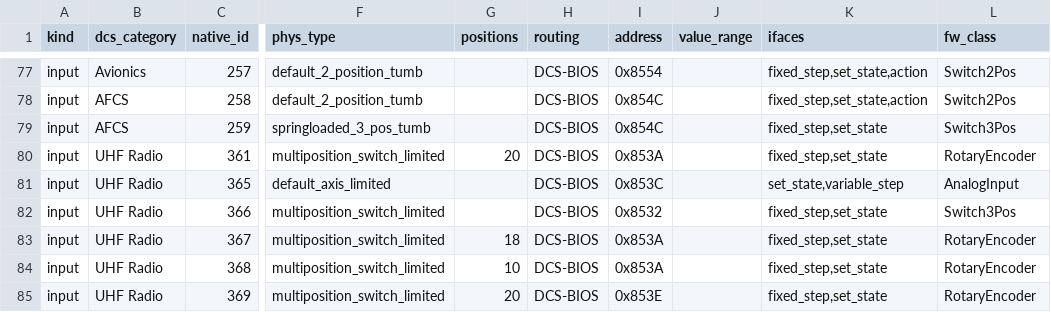
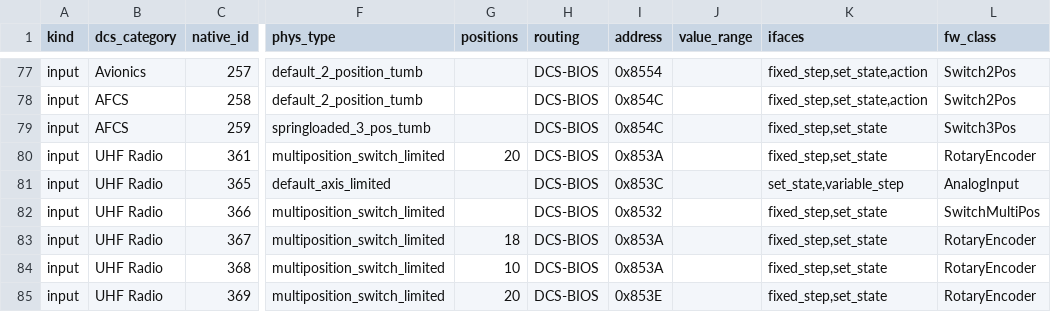
Before and after one commit to OpenSkyHawk/OpenSkyhawk, a CSV file: docs/_source/a4ec-control-inventory.csv, drawn as a sheet; only a part is shown, gaps mark what is left out; the diff names each change by its address in the sheet, - before the commit and + after, or states it on an @@ line.

Commit message:
ARC-51A: XMIT_MODE → SwitchMultiPos (3-pos rotary, one-hot GPIO)

```diff
--- a/docs/_source/a4ec-control-inventory.csv
+++ b/docs/_source/a4ec-control-inventory.csv
-L82 (fw_class): Switch3Pos
+L82 (fw_class): SwitchMultiPos
```
